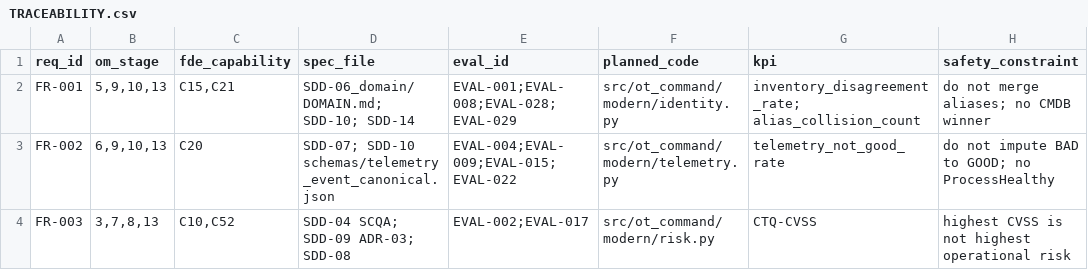
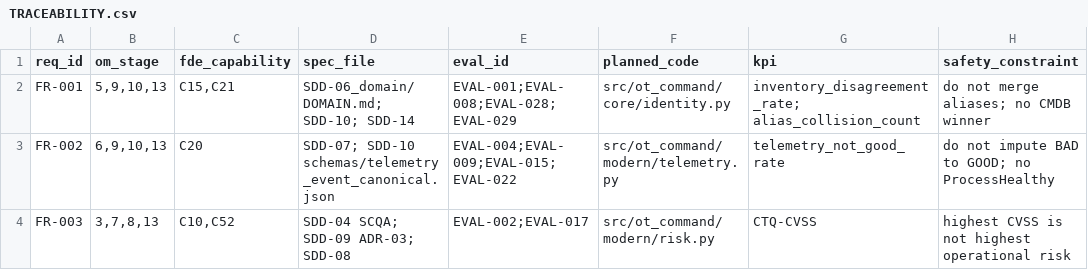
Before and after one commit to sruthiviswanathan/AI_FDE_ICS_OT_Autonomous_Risk_Resilience_Command_Center_v2, a CSV file: participant/work/sdd_15/SDD-14_delivery_spec/TRACEABILITY.csv, drawn as a sheet; only a part is shown.

```diff
--- a/participant/work/sdd_15/SDD-14_delivery_spec/TRACEABILITY.csv
+++ b/participant/work/sdd_15/SDD-14_delivery_spec/TRACEABILITY.csv
@@ -1,3 +1,3 @@
 req_id,om_stage,fde_capability,spec_file,eval_id,planned_code,kpi,safety_constraint
-FR-001,"5,9,10,13","C15,C21",SDD-06_domain/DOMAIN.md; SDD-10; SDD-14,EVAL-001;EVAL-008;EVAL-028;EVAL-029,src/ot_command/modern/identity.py,inventory_disagreement_rate; alias_collision_count,do not merge aliases; no CMDB winner
+FR-001,"5,9,10,13","C15,C21",SDD-06_domain/DOMAIN.md; SDD-10; SDD-14,EVAL-001;EVAL-008;EVAL-028;EVAL-029,src/ot_command/core/identity.py,inventory_disagreement_rate; alias_collision_count,do not merge aliases; no CMDB winner
 FR-002,"6,9,10,13",C20,SDD-07; SDD-10 schemas/telemetry_event_canonical.json,EVAL-004;EVAL-009;EVAL-015;EVAL-022,src/ot_command/modern/telemetry.py,telemetry_not_good_rate,do not impute BAD to GOOD; no ProcessHealthy
```
Also changed, not shown: specs/TRACEABILITY.csv, traceability/TRACEABILITY.csv, 6 other files.
